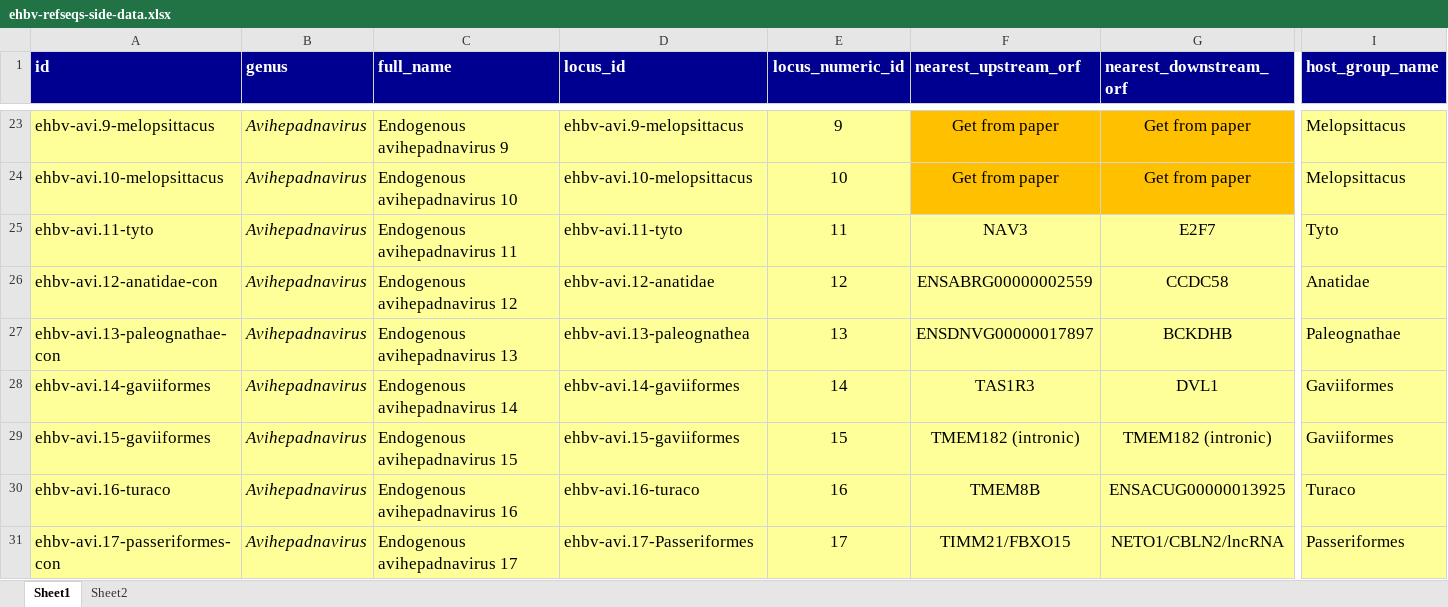
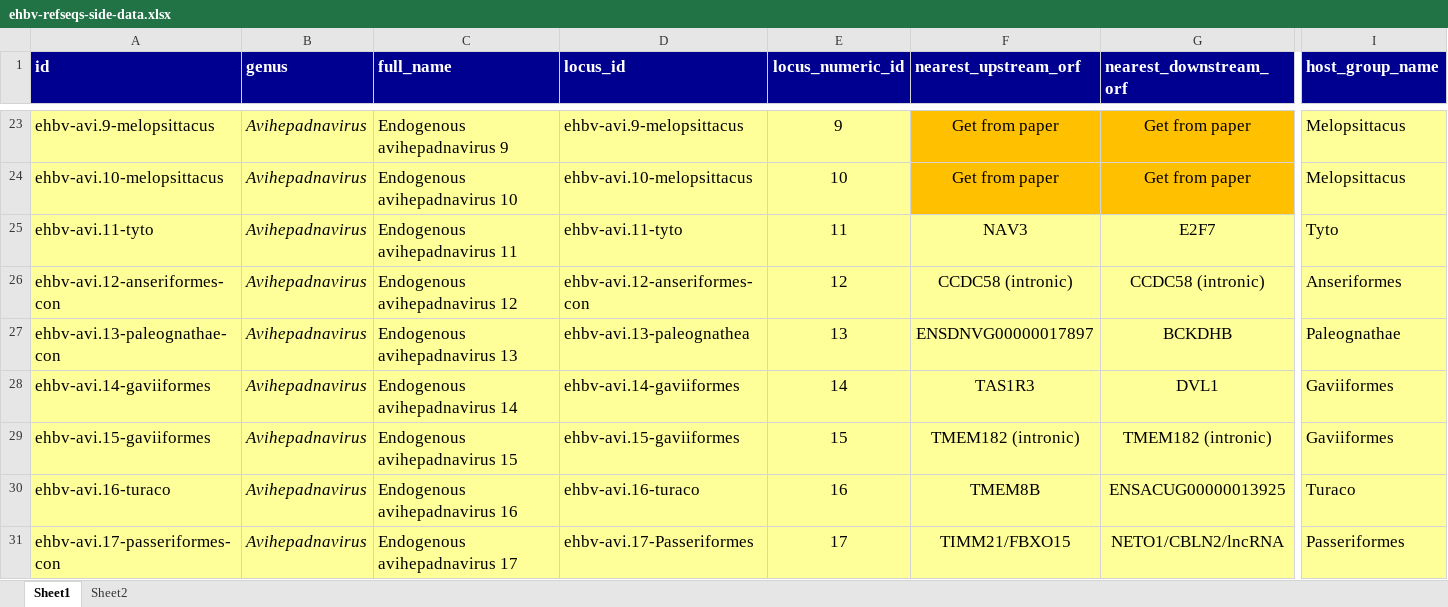
Before and after one commit to giffordlabcvr/Hepadnaviridae-GLUE, an Excel workbook: tabular/eve/ehbv-refseqs-side-data.xlsx, sheet Sheet1, drawn as a sheet; only a part is shown, gaps mark what is left out; values as stored, in another font and other column widths than the file's, no borders; the diff covers the shown part only; the diff names each change by its address in the sheet, - before the commit and + after, or states it on an @@ line.

```diff
--- a/tabular/eve/ehbv-refseqs-side-data.xlsx (sheet Sheet1)
+++ b/tabular/eve/ehbv-refseqs-side-data.xlsx (sheet Sheet1)
-A26 (id): ehbv-avi.12-anatidae-con
+A26 (id): ehbv-avi.12-anseriformes-con
-D26 (locus_id): ehbv-avi.12-anatidae
+D26 (locus_id): ehbv-avi.12-anseriformes-con
-F26 (nearest_upstream_orf): ENSABRG00000002559
+F26 (nearest_upstream_orf): CCDC58 (intronic)
-G26 (nearest_downstream_orf): CCDC58
+G26 (nearest_downstream_orf): CCDC58 (intronic)
-I26 (host_group_name): Anatidae
+I26 (host_group_name): Anseriformes
```
Also changed, not shown: 1 added row, 2 removed rows, 8 edited cells and cell formats elsewhere in this sheet, 11 other files.
